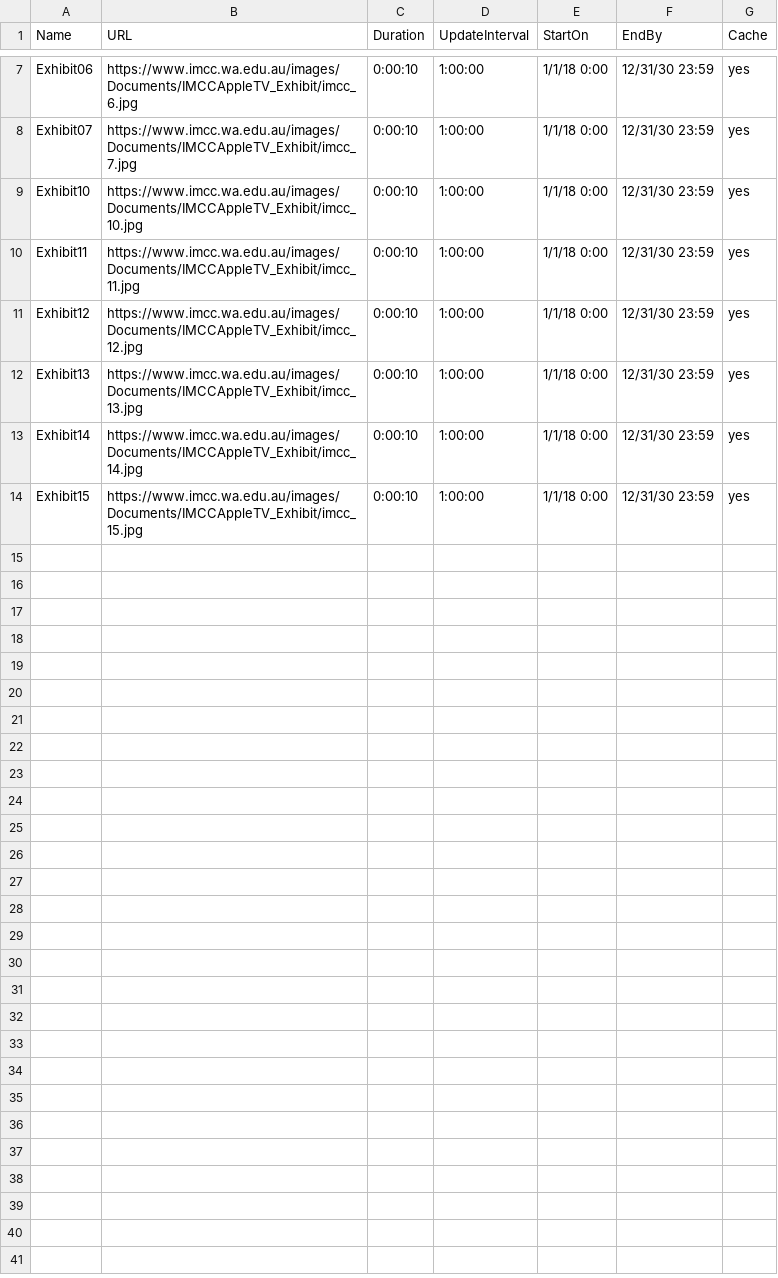
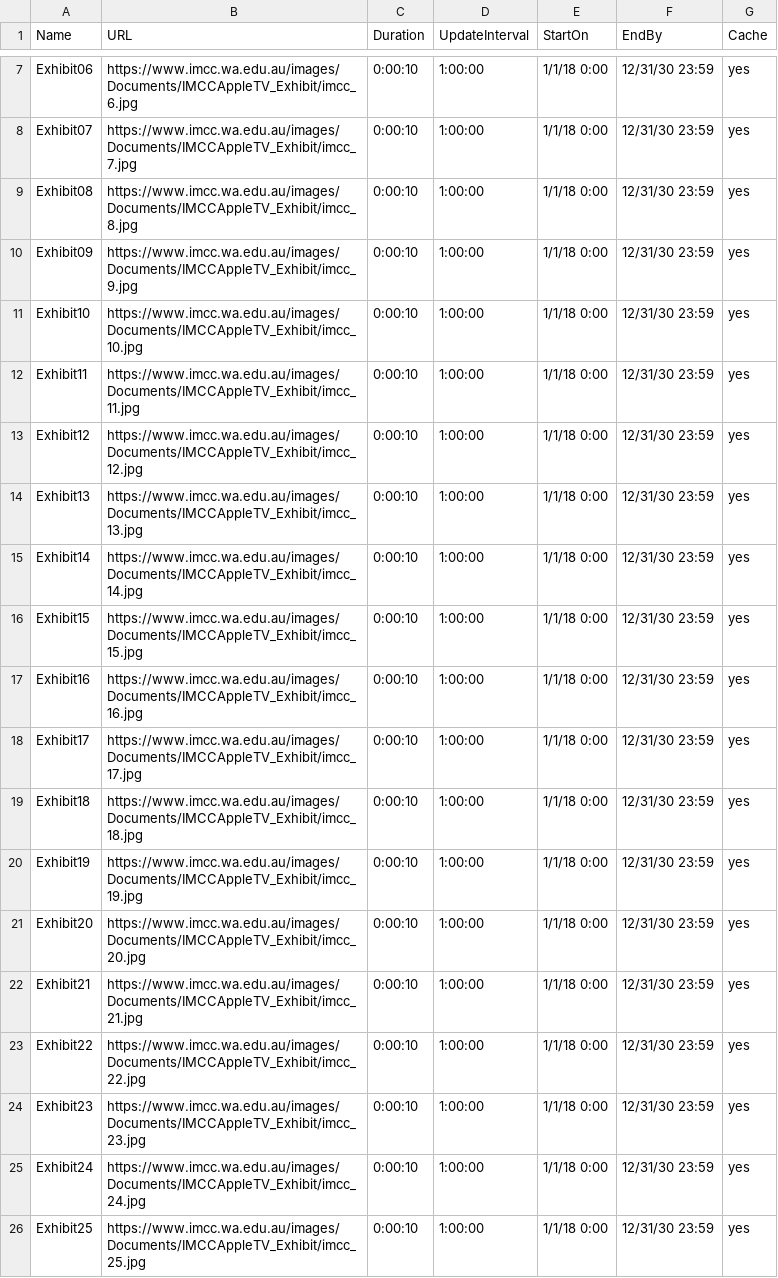
Before and after one commit to imccitsupport/imccphotos, a CSV file: playlist.csv, drawn as a sheet; only a part is shown, gaps mark what is left out; the diff names each change by its address in the sheet, - before the commit and + after, or states it on an @@ line.

Commit message:
Update playlist.csv

```diff
--- a/playlist.csv
+++ b/playlist.csv
+row 9: Exhibit08 | https://www.imcc.wa.edu.au/images/Documents/IMCCAppleTV_Exhibit/imcc_8.jpg | 0:00:10 | 1:00:00 | 1/1/18 0:00 | 12/31/30 23:59 | yes
+row 10: Exhibit09 | https://www.imcc.wa.edu.au/images/Documents/IMCCAppleTV_Exhibit/imcc_9.jpg | 0:00:10 | 1:00:00 | 1/1/18 0:00 | 12/31/30 23:59 | yes
+row 17: Exhibit16 | https://www.imcc.wa.edu.au/images/Documents/IMCCAppleTV_Exhibit/imcc_16.jpg | 0:00:10 | 1:00:00 | 1/1/18 0:00 | 12/31/30 23:59 | yes
+row 18: Exhibit17 | https://www.imcc.wa.edu.au/images/Documents/IMCCAppleTV_Exhibit/imcc_17.jpg | 0:00:10 | 1:00:00 | 1/1/18 0:00 | 12/31/30 23:59 | yes
+row 19: Exhibit18 | https://www.imcc.wa.edu.au/images/Documents/IMCCAppleTV_Exhibit/imcc_18.jpg | 0:00:10 | 1:00:00 | 1/1/18 0:00 | 12/31/30 23:59 | yes
+row 20: Exhibit19 | https://www.imcc.wa.edu.au/images/Documents/IMCCAppleTV_Exhibit/imcc_19.jpg | 0:00:10 | 1:00:00 | 1/1/18 0:00 | 12/31/30 23:59 | yes
+row 21: Exhibit20 | https://www.imcc.wa.edu.au/images/Documents/IMCCAppleTV_Exhibit/imcc_20.jpg | 0:00:10 | 1:00:00 | 1/1/18 0:00 | 12/31/30 23:59 | yes
+row 22: Exhibit21 | https://www.imcc.wa.edu.au/images/Documents/IMCCAppleTV_Exhibit/imcc_21.jpg | 0:00:10 | 1:00:00 | 1/1/18 0:00 | 12/31/30 23:59 | yes
+row 23: Exhibit22 | https://www.imcc.wa.edu.au/images/Documents/IMCCAppleTV_Exhibit/imcc_22.jpg | 0:00:10 | 1:00:00 | 1/1/18 0:00 | 12/31/30 23:59 | yes
+row 24: Exhibit23 | https://www.imcc.wa.edu.au/images/Documents/IMCCAppleTV_Exhibit/imcc_23.jpg | 0:00:10 | 1:00:00 | 1/1/18 0:00 | 12/31/30 23:59 | yes
+row 25: Exhibit24 | https://www.imcc.wa.edu.au/images/Documents/IMCCAppleTV_Exhibit/imcc_24.jpg | 0:00:10 | 1:00:00 | 1/1/18 0:00 | 12/31/30 23:59 | yes
+row 26: Exhibit25 | https://www.imcc.wa.edu.au/images/Documents/IMCCAppleTV_Exhibit/imcc_25.jpg | 0:00:10 | 1:00:00 | 1/1/18 0:00 | 12/31/30 23:59 | yes
```
